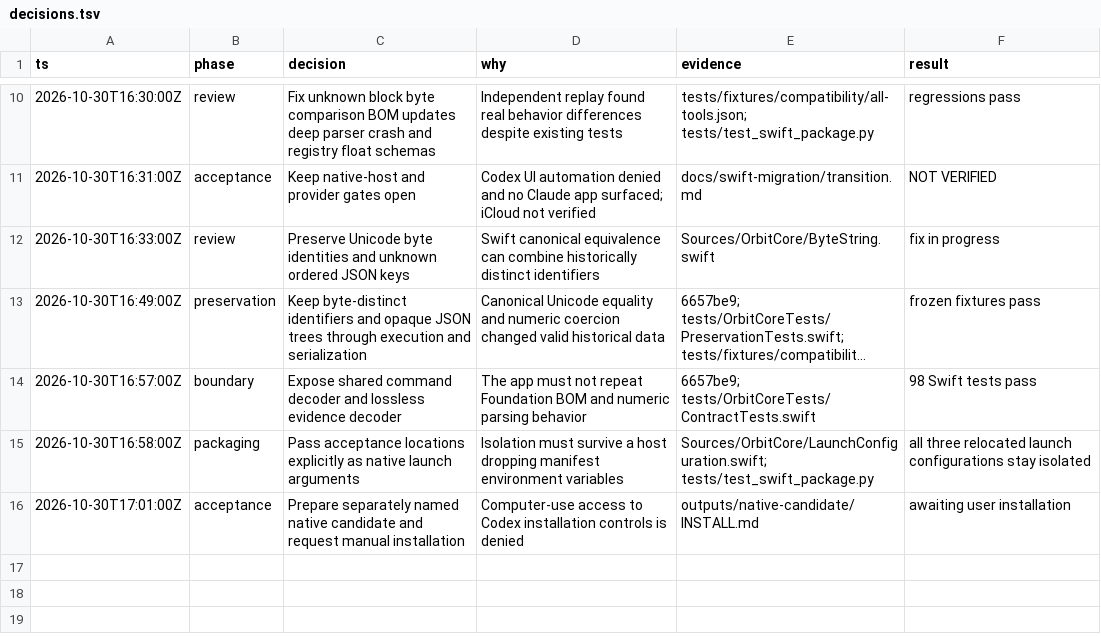
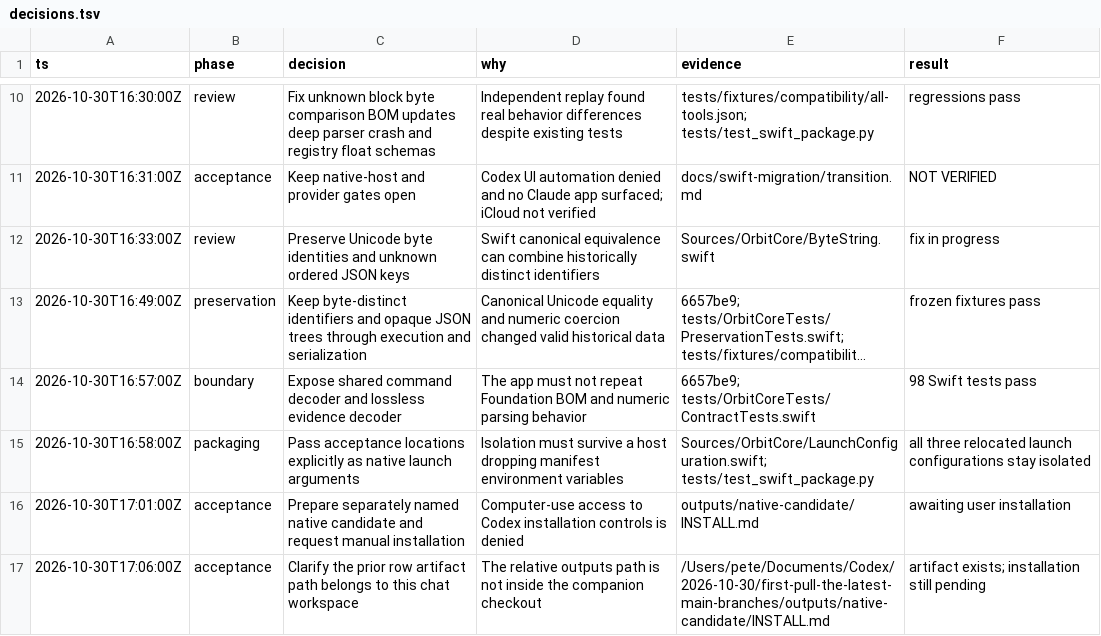
Before and after one commit to aataraxiaa/orbit, a TSV file: docs/swift-migration/decisions.tsv, drawn as a sheet; only a part is shown, gaps mark what is left out; long unchanged cells end in ….

Commit message:
Clarify acceptance artifact evidence and coordinated package pins

```diff
--- a/docs/swift-migration/decisions.tsv
+++ b/docs/swift-migration/decisions.tsv
@@ -16 +16,2 @@ ts	phase	decision	why	evidence	result
 2026-10-30T17:01:00Z	acceptance	Prepare separately named native candidate and request manual installation	Computer-use access to Codex installation controls is denied	outputs/native-candidate/INSTALL.md	awaiting user installation
+2026-10-30T17:06:00Z	acceptance	Clarify the prior row artifact path belongs to this chat workspace	The relative outputs path is not inside the companion checkout	/Users/pete/Documents/Codex/2026-10-30/first-pull-the-latest-main-branches/outputs/native-candidate/INSTALL.md	artifact exists; installation still pending
```
Also changed, not shown: 1 other file.
